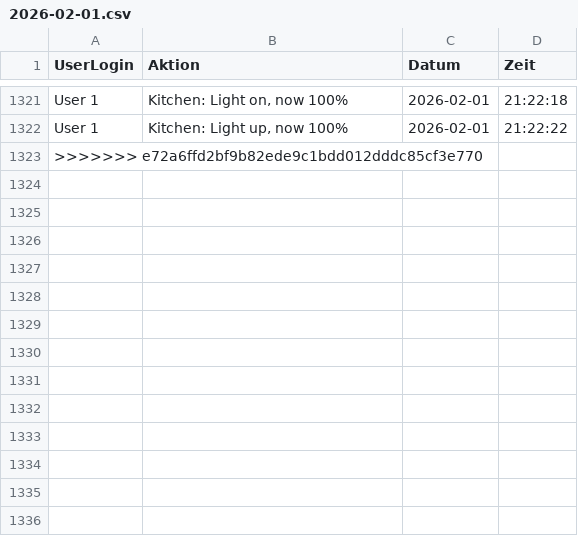
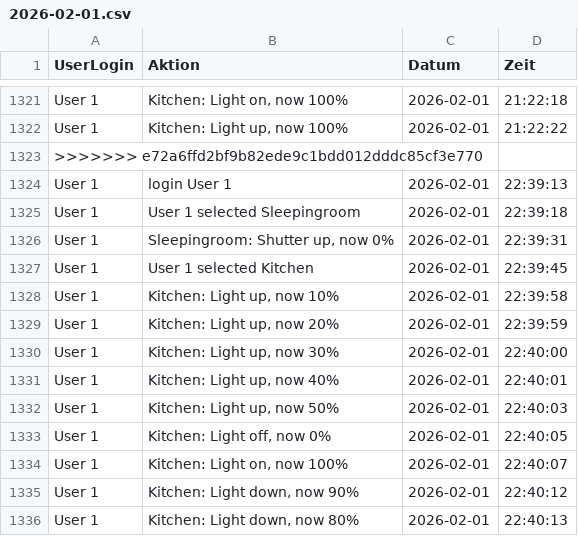
Before and after one commit to Matthan11/1_SA_IT, a CSV file: logs/2026-02-01.csv, drawn as a sheet; only a part is shown, gaps mark what is left out; the diff names each change by its address in the sheet, - before the commit and + after, or states it on an @@ line.

```diff
--- a/logs/2026-02-01.csv
+++ b/logs/2026-02-01.csv
+row 1324: User 1 | login User 1 | 2026-02-01 | 22:39:13
+row 1325: User 1 | User 1 selected Sleepingroom | 2026-02-01 | 22:39:18
+row 1326: User 1 | Sleepingroom: Shutter up, now 0% | 2026-02-01 | 22:39:31
+row 1327: User 1 | User 1 selected Kitchen | 2026-02-01 | 22:39:45
+row 1328: User 1 | Kitchen: Light up, now 10% | 2026-02-01 | 22:39:58
+row 1329: User 1 | Kitchen: Light up, now 20% | 2026-02-01 | 22:39:59
+row 1330: User 1 | Kitchen: Light up, now 30% | 2026-02-01 | 22:40:00
+row 1331: User 1 | Kitchen: Light up, now 40% | 2026-02-01 | 22:40:01
+row 1332: User 1 | Kitchen: Light up, now 50% | 2026-02-01 | 22:40:03
+row 1333: User 1 | Kitchen: Light off, now 0% | 2026-02-01 | 22:40:05
+row 1334: User 1 | Kitchen: Light on, now 100% | 2026-02-01 | 22:40:07
+row 1335: User 1 | Kitchen: Light down, now 90% | 2026-02-01 | 22:40:12
+row 1336: User 1 | Kitchen: Light down, now 80% | 2026-02-01 | 22:40:13
```
Also changed, not shown: 1 other file.
